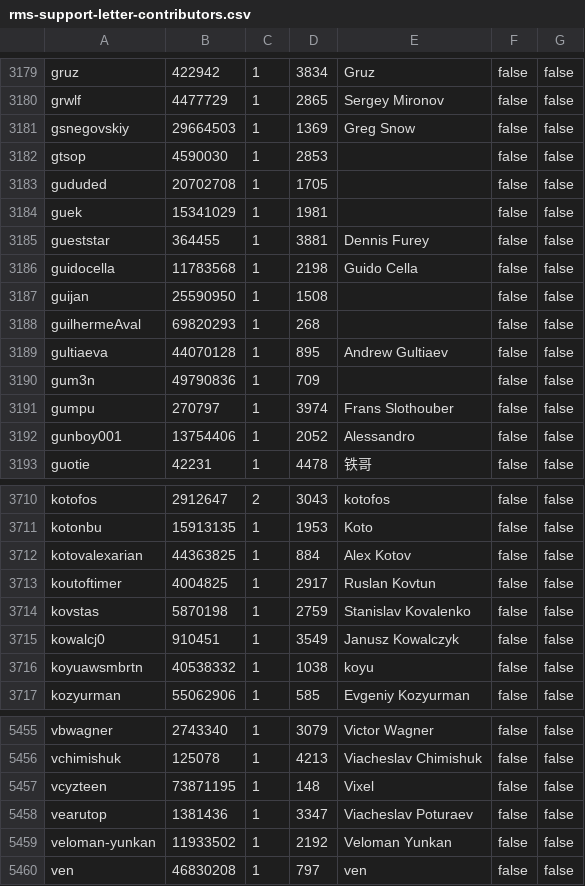
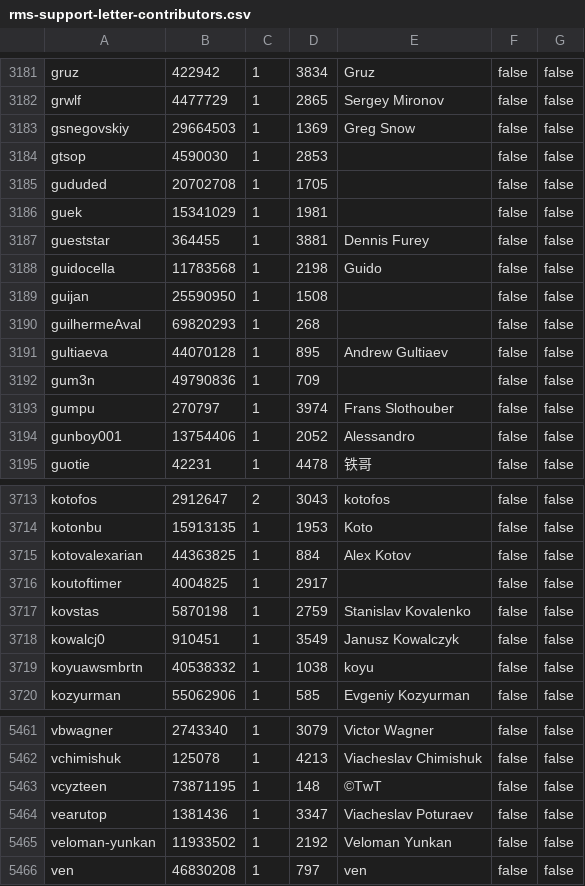
Before and after one commit to travisbrown/octocrabby, a CSV file: data/rms-support-letter-contributors.csv, drawn as a sheet; only a part is shown, gaps mark what is left out; the diff covers the shown part only.

```diff
--- a/data/rms-support-letter-contributors.csv
+++ b/data/rms-support-letter-contributors.csv
@@ -3185,3 +3187,3 @@ guek,15341029,1,1981,,false,false
 gueststar,364455,1,3881,Dennis Furey,false,false
-guidocella,11783568,1,2198,Guido Cella,false,false
+guidocella,11783568,1,2198,Guido,false,false
 guijan,25590950,1,1508,,false,false
@@ -3712,3 +3715,3 @@ kotonbu,15913135,1,1953,Koto,false,false
 kotovalexarian,44363825,1,884,Alex Kotov,false,false
-koutoftimer,4004825,1,2917,Ruslan Kovtun,false,false
+koutoftimer,4004825,1,2917,,false,false
 kovstas,5870198,1,2759,Stanislav Kovalenko,false,false
@@ -5456,3 +5462,3 @@ vbwagner,2743340,1,3079,Victor Wagner,false,false
 vchimishuk,125078,1,4213,Viacheslav Chimishuk,false,false
-vcyzteen,73871195,1,148,Vixel,false,false
+vcyzteen,73871195,1,148,©TwT,false,false
 vearutop,1381436,1,3347,Viacheslav Poturaev,false,false
```
Also changed, not shown: 7 added rows, 1 removed row and 2 edited cells elsewhere in this file.
